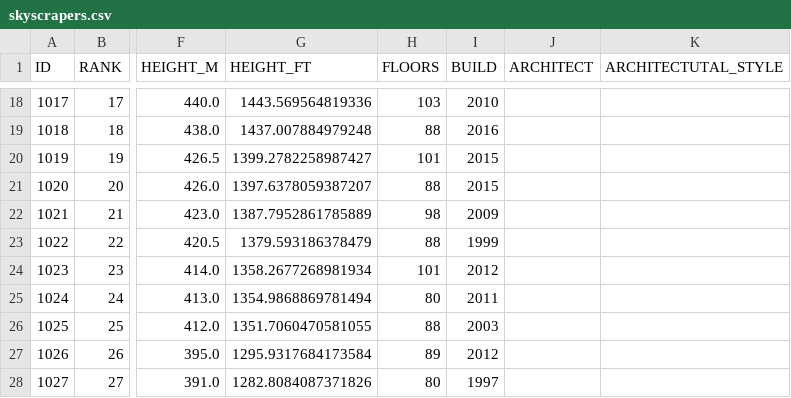
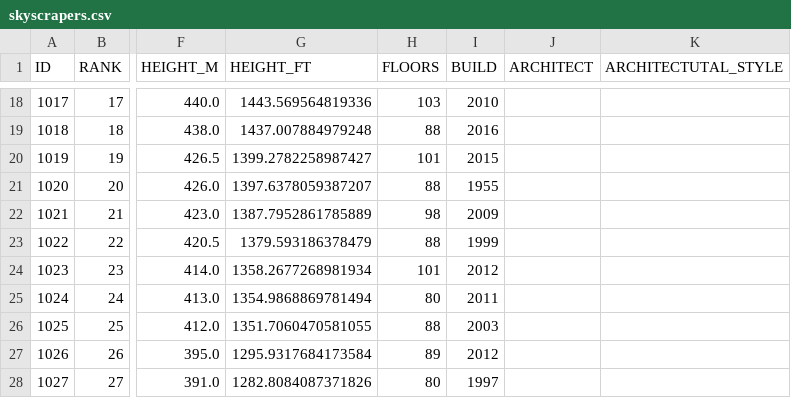
Before and after one commit to FHNW-CUIE/cc-HS19-CaroleHug, a CSV file: src/main/resources/data/skyscrapers.csv, drawn as a sheet; only a part is shown, gaps mark what is left out; the diff names each change by its address in the sheet, - before the commit and + after, or states it on an @@ line.

```diff
--- a/src/main/resources/data/skyscrapers.csv
+++ b/src/main/resources/data/skyscrapers.csv
-I21 (BUILD): 2015
+I21 (BUILD): 1955
```
Also changed, not shown: 1 other file.
